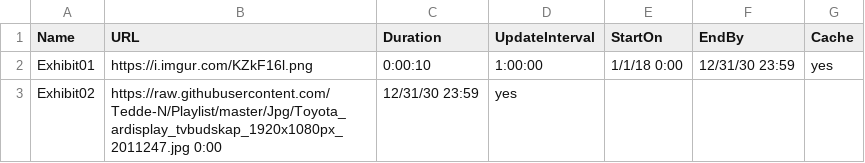
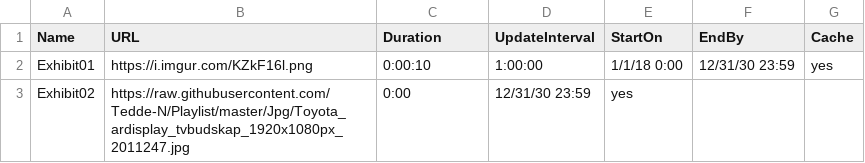
Before and after one commit to Tedde-N/Playlist, a CSV file: Playlist.csv, drawn as a sheet.

Commit message:
Update Playlist.csv

```diff
--- a/Playlist.csv
+++ b/Playlist.csv
@@ -2,2 +2,2 @@ Name,URL,Duration,UpdateInterval,StartOn,EndBy,Cache
 Exhibit01,https://i.imgur.com/KZkF16l.png,0:00:10,1:00:00,1/1/18 0:00,12/31/30 23:59,yes
-Exhibit02,https://raw.githubusercontent.com/Tedde-N/Playlist/master/Jpg/Toyota_ardisplay_tvbudskap_1920x1080px_2011247.jpg 0:00,12/31/30 23:59,yes
+Exhibit02,https://raw.githubusercontent.com/Tedde-N/Playlist/master/Jpg/Toyota_ardisplay_tvbudskap_1920x1080px_2011247.jpg, 0:00,12/31/30 23:59,yes
```
